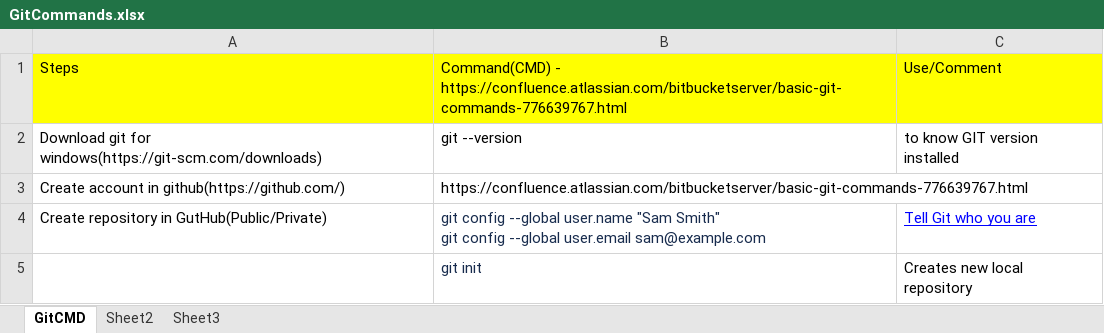
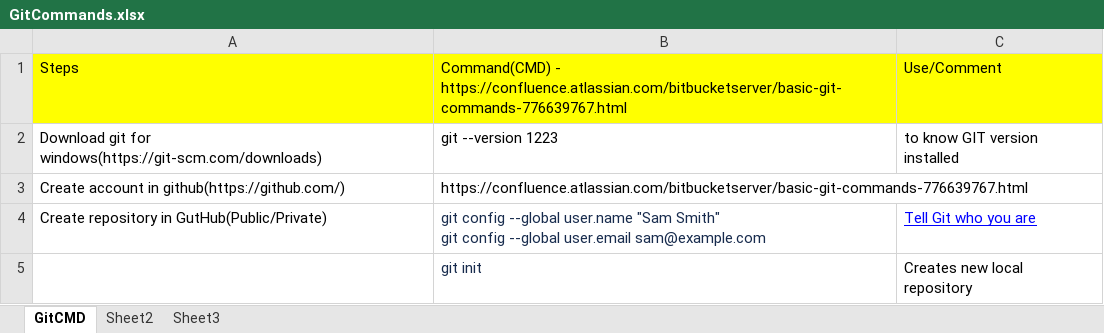
Before and after one commit to subhanlitun/VaioTest, an Excel workbook: GitCommands.xlsx, sheet GitCMD, drawn as a sheet; values as stored, in another font and other column widths than the file's, no borders; the diff names each change by its address in the sheet, - before the commit and + after, or states it on an @@ line.

```diff
--- a/GitCommands.xlsx (sheet GitCMD)
+++ b/GitCommands.xlsx (sheet GitCMD)
-B2: git --version
+B2: git --version 1223
```
Also changed, not shown: 1 other file.
